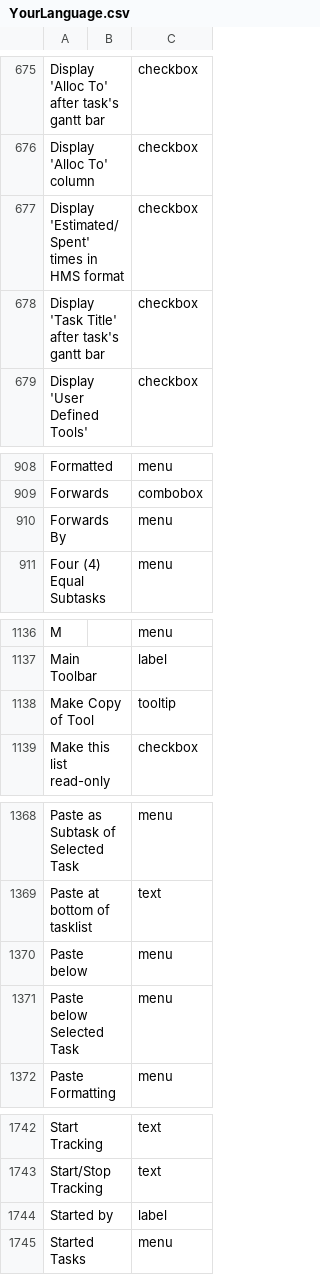
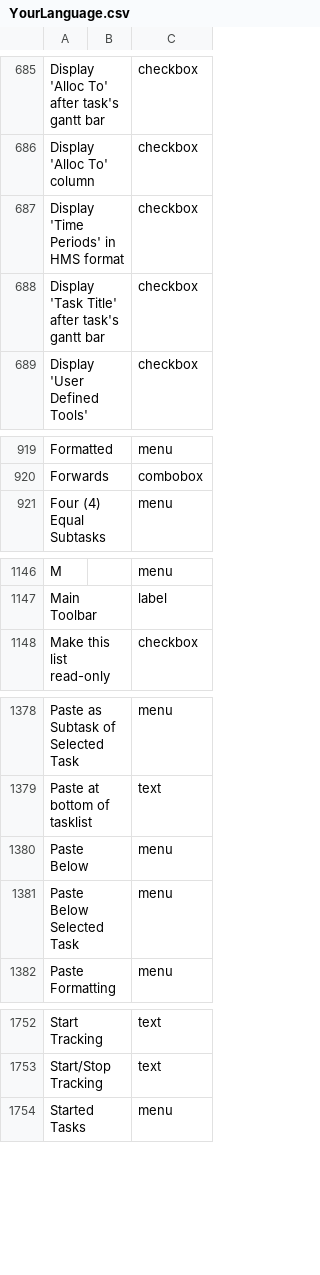
Before and after one commit to simryang/todolist-korean-translations, a CSV file: YourLanguage.csv, drawn as a sheet; only a part is shown, gaps mark what is left out; removed rows and columns are numbered as before the commit, all else as after; the diff covers the shown part only; the diff names each change by its address in the sheet, - before the commit and + after, or states it on an @@ line.

```diff
--- a/YourLanguage.csv
+++ b/YourLanguage.csv
-A687: Display 'Estimated/Spent' times in HMS format
+A687: Display 'Time Periods' in HMS format
-row 910: Forwards By |  | menu
-row 1138: Make Copy of Tool |  | tooltip
-A1380: Paste below
+A1380: Paste Below
-A1381: Paste below Selected Task
+A1381: Paste Below Selected Task
-row 1744: Started by |  | label
```
Also changed, not shown: 14 added rows, 2 removed rows and 8 edited cells elsewhere in this file.
